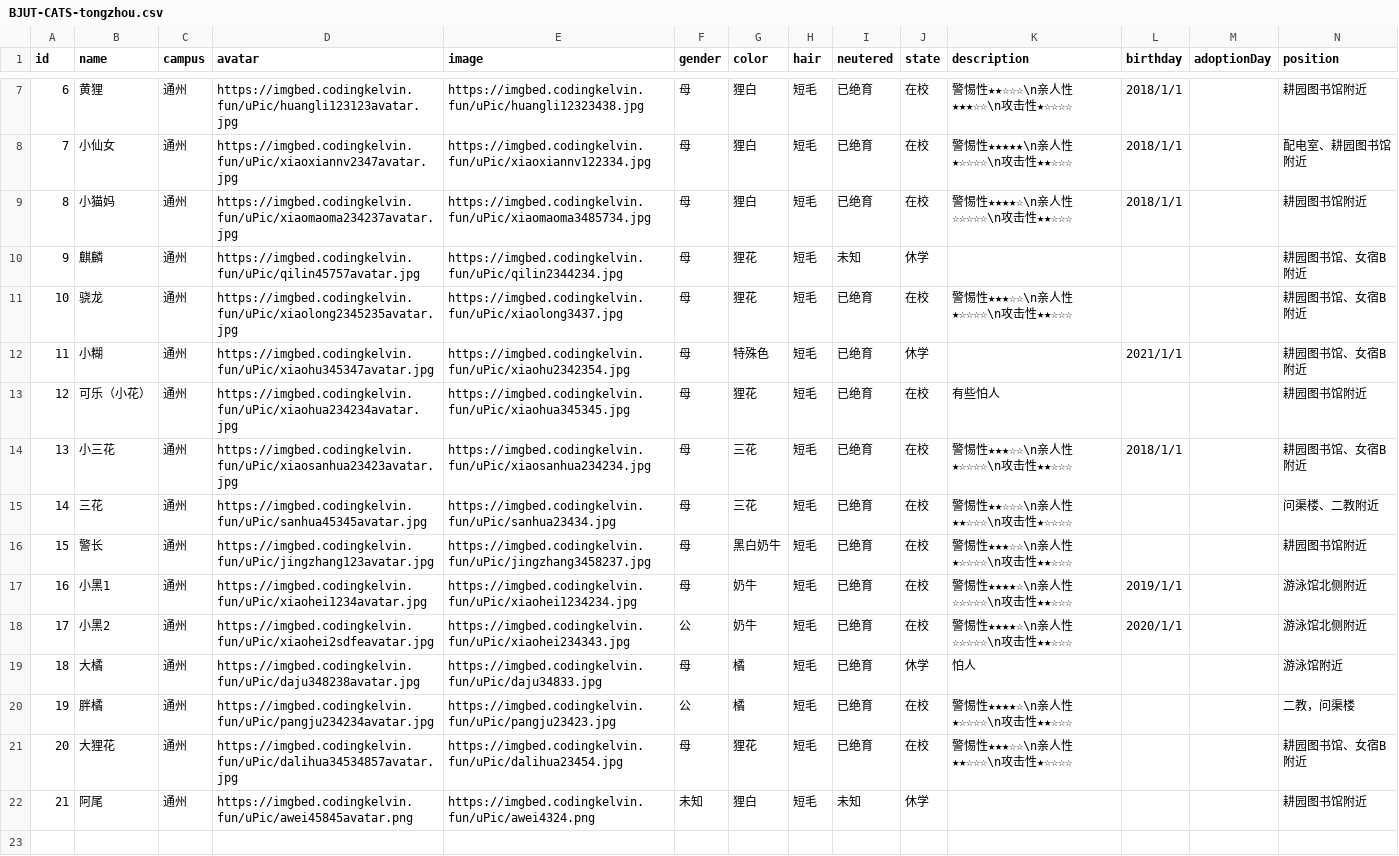
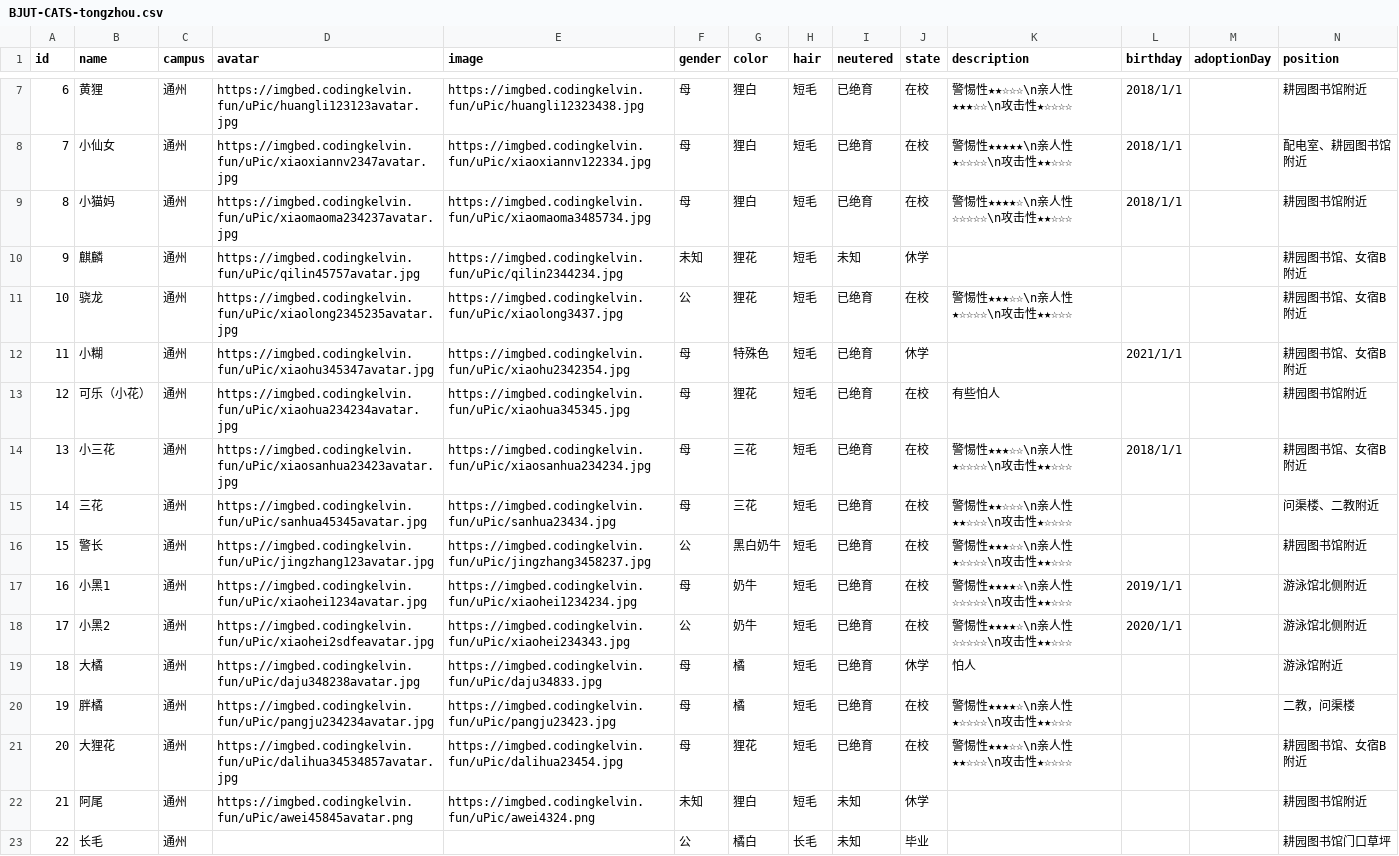
Before and after one commit to KelvinQiu802/bjut-cats, a CSV file: data/BJUT-CATS-tongzhou.csv, drawn as a sheet; only a part is shown, gaps mark what is left out; rows hold the shown columns only; the diff names each change by its address in the sheet, - before the commit and + after, or states it on an @@ line.

```diff
--- a/data/BJUT-CATS-tongzhou.csv
+++ b/data/BJUT-CATS-tongzhou.csv
-F10 (gender): 母
+F10 (gender): 未知
-F11 (gender): 母
+F11 (gender): 公
-F16 (gender): 母
+F16 (gender): 公
-F20 (gender): 公
+F20 (gender): 母
+row 23: 22 | 长毛 | 通州 |  |  | 公 | 橘白 | 长毛 | 未知 | 毕业 |  |  |  | 耕园图书馆门口草坪
```
Also changed, not shown: data/BJUT-CATS-benbu.csv, 1 other file.
